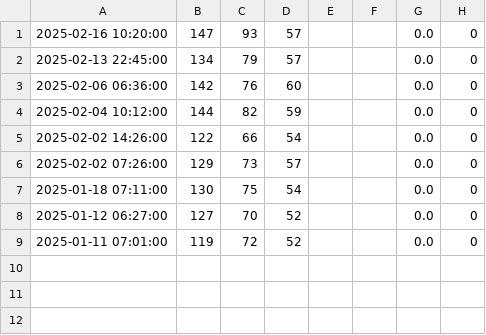
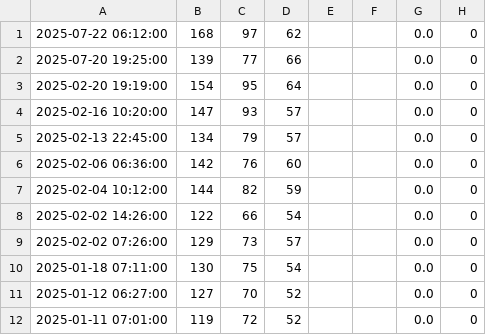
Before and after one commit to mauriciolimaps/t01, a CSV file: data.csv, drawn as a sheet.

Commit message:
Third - Top of file

```diff
--- a/data.csv
+++ b/data.csv
@@ -1 +1,4 @@
+2025-07-22 06:12:00;168;97;62;;;0.0;0
+2025-07-20 19:25:00;139;77;66;;;0.0;0
+2025-02-20 19:19:00;154;95;64;;;0.0;0
 2025-02-16 10:20:00;147;93;57;;;0.0;0
```
